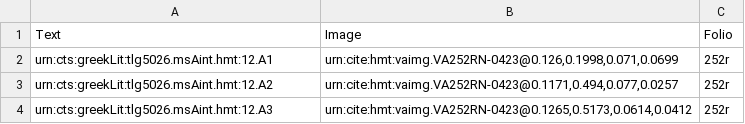
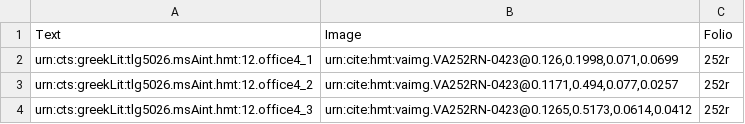
Before and after one commit to hmteditors/2015office4, a CSV file: collections/venA-interior.csv, drawn as a sheet.

Commit message:
Update venA-interior.csv

```diff
--- a/collections/venA-interior.csv
+++ b/collections/venA-interior.csv
@@ -1,4 +1,4 @@
 Text,Image,Folio
-urn:cts:greekLit:tlg5026.msAint.hmt:12.A1,"urn:cite:hmt:vaimg.VA252RN-0423@0.126,0.1998,0.071,0.0699",252r
-urn:cts:greekLit:tlg5026.msAint.hmt:12.A2,"urn:cite:hmt:vaimg.VA252RN-0423@0.1171,0.494,0.077,0.0257",252r
-urn:cts:greekLit:tlg5026.msAint.hmt:12.A3,"urn:cite:hmt:vaimg.VA252RN-0423@0.1265,0.5173,0.0614,0.0412",252r
+urn:cts:greekLit:tlg5026.msAint.hmt:12.office4_1,"urn:cite:hmt:vaimg.VA252RN-0423@0.126,0.1998,0.071,0.0699",252r
+urn:cts:greekLit:tlg5026.msAint.hmt:12.office4_2,"urn:cite:hmt:vaimg.VA252RN-0423@0.1171,0.494,0.077,0.0257",252r
+urn:cts:greekLit:tlg5026.msAint.hmt:12.office4_3,"urn:cite:hmt:vaimg.VA252RN-0423@0.1265,0.5173,0.0614,0.0412",252r
```
